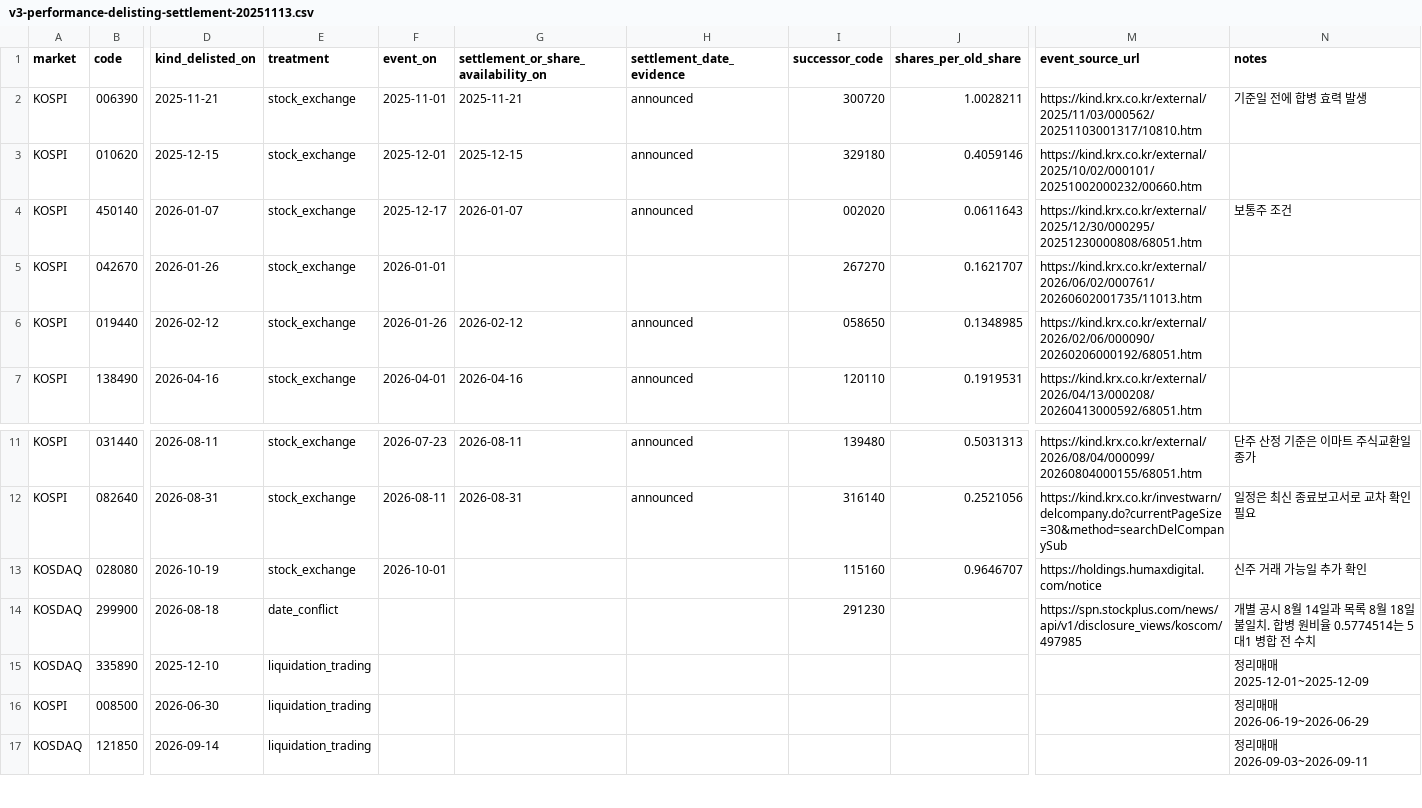
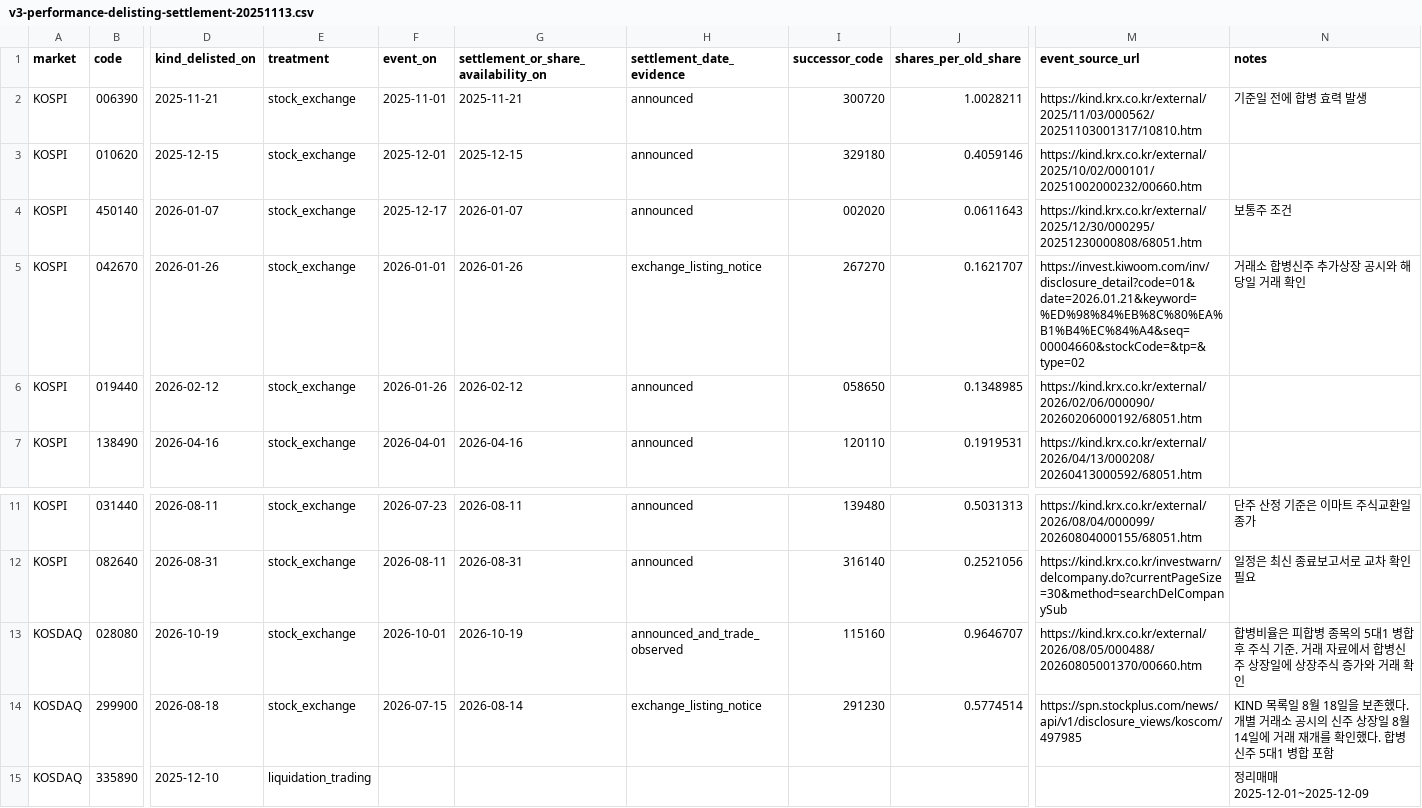
Before and after one commit to ykvic1/korean-stock-screener, a CSV file: ops/v3-performance-delisting-settlement-20251113.csv, drawn as a sheet; only a part is shown, gaps mark what is left out; the shorter side is filled out with more unchanged rows; the diff names each change by its address in the sheet, - before the commit and + after, or states it on an @@ line.

Commit message:
Extend historical delisting price replay to 16 issuers

```diff
--- a/ops/v3-performance-delisting-settlement-20251113.csv
+++ b/ops/v3-performance-delisting-settlement-20251113.csv
-G5: (empty)
+G5: 2026-01-26
-H5 (settlement_date_evidence): (empty)
+H5 (settlement_date_evidence): exchange_listing_notice
-M5 (event_source_url): https://kind.krx.co.kr/external/2026/06/02/000761/20260602001735/11013.htm
+M5 (event_source_url): https://invest.kiwoom.com/inv/disclosure_detail?code=01&date=2026.01.21&keyword=%ED%98%84%EB%8C%80%EA%B1%B4%EC%84%A4&seq=00004660&stockCode=&tp=&type=02
-N5 (notes): (empty)
+N5 (notes): 거래소 합병신주 추가상장 공시와 해당일 거래 확인
-G13: (empty)
+G13: 2026-10-19
-H13 (settlement_date_evidence): (empty)
+H13 (settlement_date_evidence): announced_and_trade_observed
-M13 (event_source_url): https://holdings.humaxdigital.com/notice
+M13 (event_source_url): https://kind.krx.co.kr/external/2026/08/05/000488/20260805001370/00660.htm
-N13 (notes): 신주 거래 가능일 추가 확인
+N13 (notes): 합병비율은 피합병 종목의 5대1 병합 후 주식 기준. 거래 자료에서 합병신주 상장일에 상장주식 증가와 거래 확인
-E14 (treatment): date_conflict
+E14 (treatment): stock_exchange
-F14 (event_on): (empty)
+F14 (event_on): 2026-07-15
-G14: (empty)
+G14: 2026-08-14
-H14 (settlement_date_evidence): (empty)
+H14 (settlement_date_evidence): exchange_listing_notice
-J14 (shares_per_old_share): (empty)
+J14 (shares_per_old_share): 0.5774514
-N14 (notes): 개별 공시 8월 14일과 목록 8월 18일 불일치. 합병 원비율 0.5774514는 5대1 병합 전 수치
+N14 (notes): KIND 목록일 8월 18일을 보존했다. 개별 거래소 공시의 신주 상장일 8월 14일에 거래 재개를 확인했다. 합병신주 5대1 병합 포함
```
Also changed, not shown: 4 other files.
